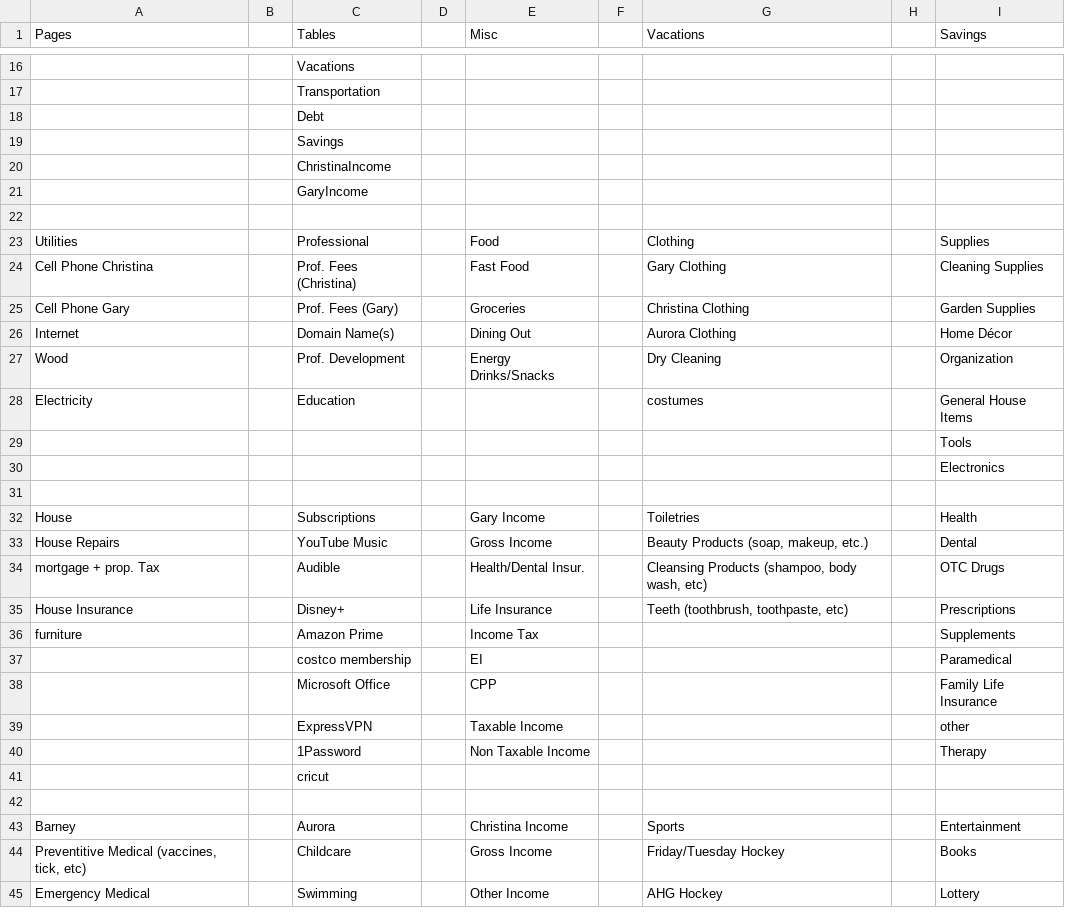
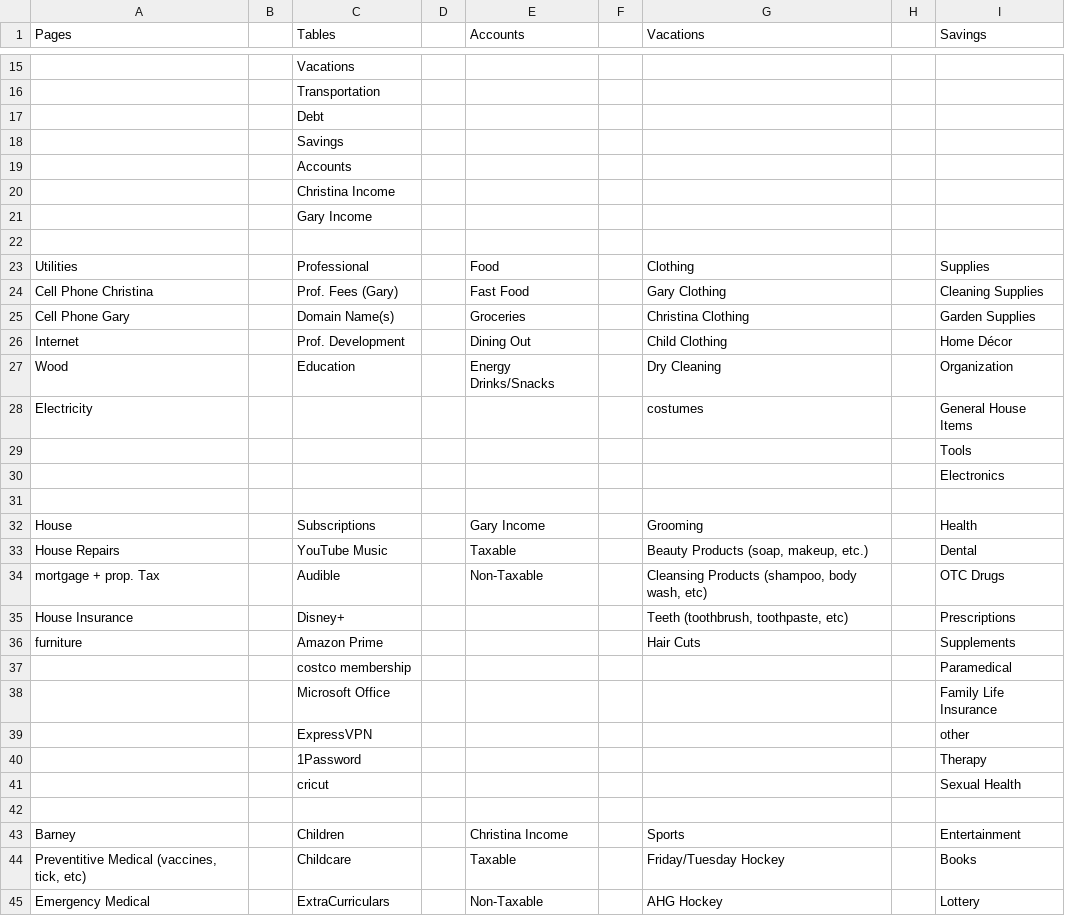
Before and after one commit to garyhubley/transactionParser, a CSV file: validationCategories.csv, drawn as a sheet; only a part is shown, gaps mark what is left out; addresses are those after the commit; the diff covers the shown part only; the diff names each change by its address in the sheet, - before the commit and + after, or states it on an @@ line.

```diff
--- a/validationCategories.csv
+++ b/validationCategories.csv
-E1: Misc
+E1: Accounts
-C19 (Tables): ChristinaIncome
+C19 (Tables): Accounts
-C20 (Tables): GaryIncome
+C20 (Tables): Christina Income
+row 21:  |  | Gary Income
-C24 (Tables): Prof. Fees (Christina)
+C24 (Tables): Prof. Fees (Gary)
-C25 (Tables): Prof. Fees (Gary)
+C25 (Tables): Domain Name(s)
-C26 (Tables): Domain Name(s)
+C26 (Tables): Prof. Development
-G26 (Vacations): Aurora Clothing
+G26 (Vacations): Child Clothing
-C27 (Tables): Prof. Development
+C27 (Tables): Education
-C28 (Tables): Education
+C28 (Tables): (empty)
-G32 (Vacations): Toiletries
+G32 (Vacations): Grooming
-E33 (Accounts): Gross Income
+E33 (Accounts): Taxable
-E34 (Accounts): Health/Dental Insur.
+E34 (Accounts): Non-Taxable
-E35 (Accounts): Life Insurance
+E35 (Accounts): (empty)
-E36 (Accounts): Income Tax
+E36 (Accounts): (empty)
-G36 (Vacations): (empty)
+G36 (Vacations): Hair Cuts
-E37 (Accounts): EI
+E37 (Accounts): (empty)
-E38 (Accounts): CPP
+E38 (Accounts): (empty)
-E39 (Accounts): Taxable Income
+E39 (Accounts): (empty)
-E40 (Accounts): Non Taxable Income
+E40 (Accounts): (empty)
-I41 (Savings): (empty)
+I41 (Savings): Sexual Health
-C43 (Tables): Aurora
+C43 (Tables): Children
-E44 (Accounts): Gross Income
+E44 (Accounts): Taxable
-C45 (Tables): Swimming
+C45 (Tables): ExtraCurriculars
-E45 (Accounts): Other Income
+E45 (Accounts): Non-Taxable
```
Also changed, not shown: 3 added rows, 4 removed rows and 26 edited cells elsewhere in this file, 3 other files.
